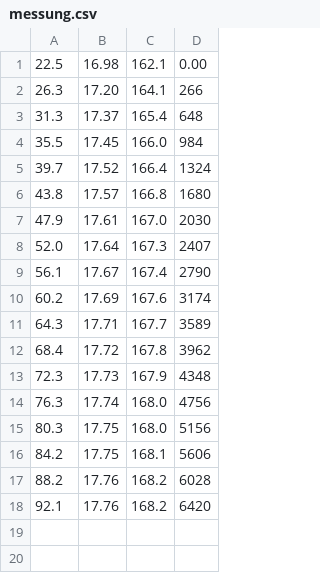
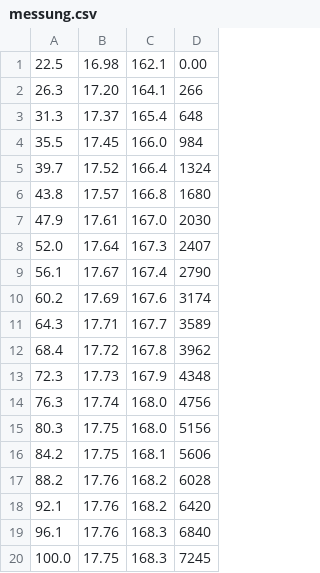
Before and after one commit to frtza/fortgeschrittenenpraktikum, a CSV file: V47/data/messung.csv, drawn as a sheet.

Commit message:
results

```diff
--- a/V47/data/messung.csv
+++ b/V47/data/messung.csv
@@ -18 +18,3 @@
 92.1, 17.76, 168.2, 6420
+96.1, 17.76, 168.3, 6840
+100.0, 17.75, 168.3, 7245
```
